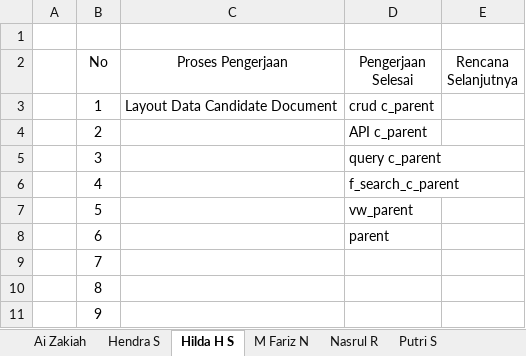
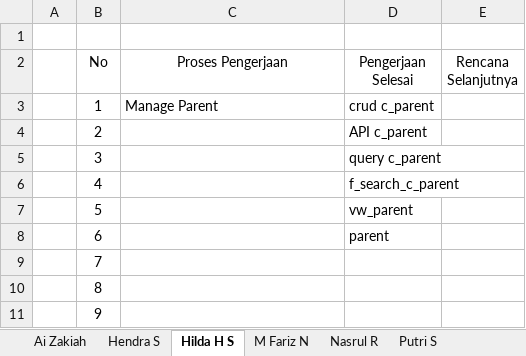
Before and after one commit to ayosatu/vokasiregist, an Excel workbook: Log Books.xlsx, sheet Hilda H S, drawn as a sheet; values as stored, in another font and other column widths than the file's, no borders; the diff names each change by its address in the sheet, - before the commit and + after, or states it on an @@ line.

```diff
--- a/Log Books.xlsx (sheet Hilda H S)
+++ b/Log Books.xlsx (sheet Hilda H S)
-C3 (Proses Pengerjaan): Layout Data Candidate Document
+C3 (Proses Pengerjaan): Manage Parent
```
Also changed, not shown: sheet Revansyah B, sheet Ai Zakiah.
